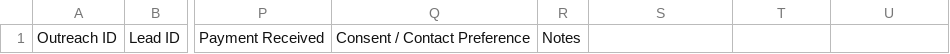
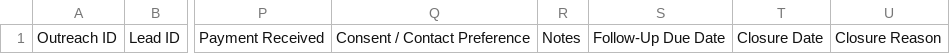
Before and after one commit to janasyb/ai-investment-intelligence-platform, a CSV file: research/customer-discovery/outreach/outreach-log.csv, drawn as a sheet; only a part is shown, gaps mark what is left out; the diff names each change by its address in the sheet, - before the commit and + after, or states it on an @@ line.

```diff
--- a/research/customer-discovery/outreach/outreach-log.csv
+++ b/research/customer-discovery/outreach/outreach-log.csv
-S1: (empty)
+S1: Follow-Up Due Date
-T1: (empty)
+T1: Closure Date
-U1: (empty)
+U1: Closure Reason
```
Also changed, not shown: research/customer-discovery/customer-signals.csv, 2 other files.
